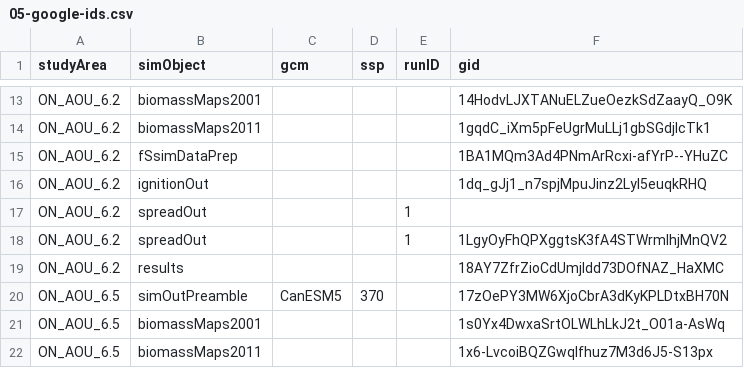
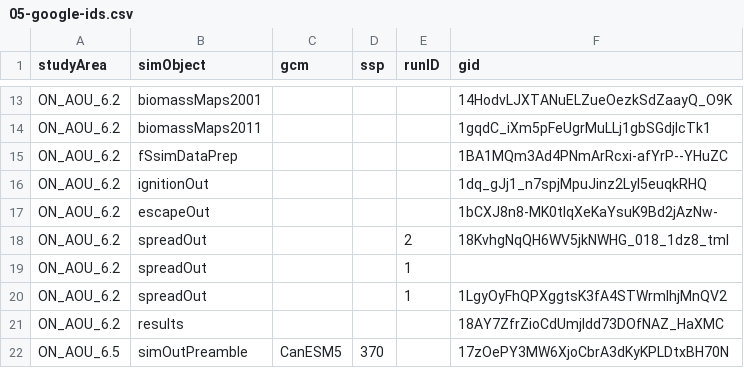
Before and after one commit to FOR-CAST/Ontario_AOU_ROF, a CSV file: 05-google-ids.csv, drawn as a sheet; only a part is shown, gaps mark what is left out; the shorter side is filled out with more unchanged rows; the diff names each change by its address in the sheet, - before the commit and + after, or states it on an @@ line.

Commit message:
spreadFit workflow

```diff
--- a/05-google-ids.csv
+++ b/05-google-ids.csv
+row 17: ON_AOU_6.2 | escapeOut |  |  |  | 1bCXJ8n8-MK0tlqXeKaYsuK9Bd2jAzNw-
+row 18: ON_AOU_6.2 | spreadOut |  |  | 2 | 18KvhgNqQH6WV5jkNWHG_018_1dz8_tmI
```
Also changed, not shown: 1 other file.
